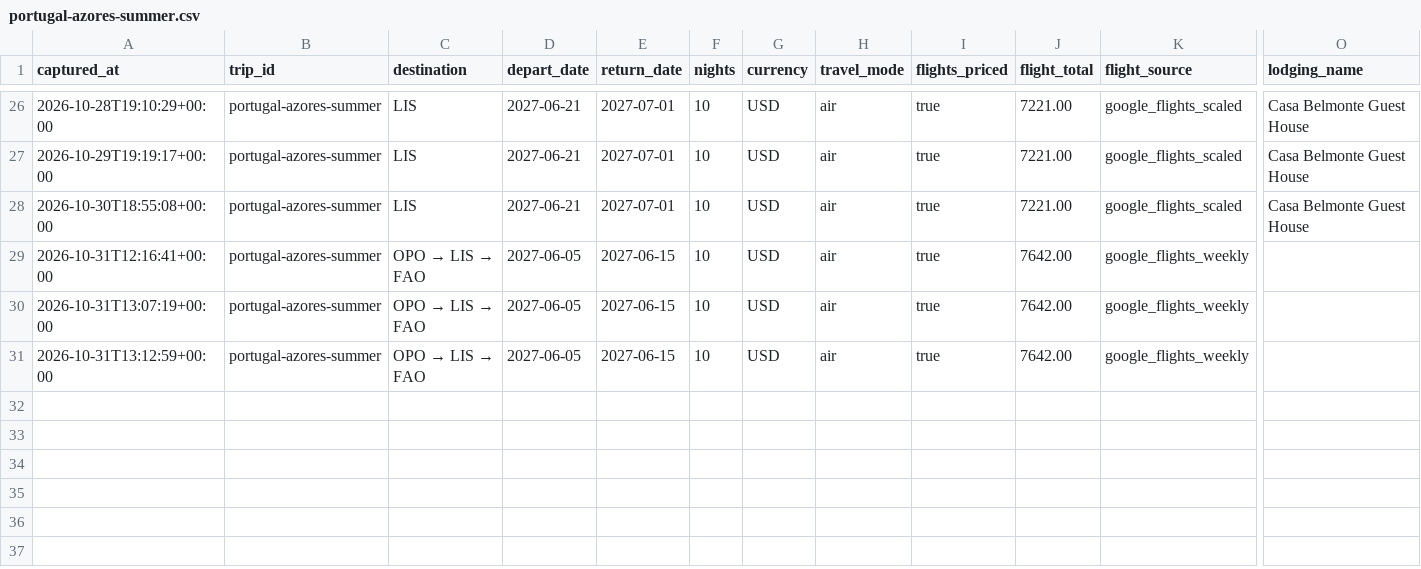
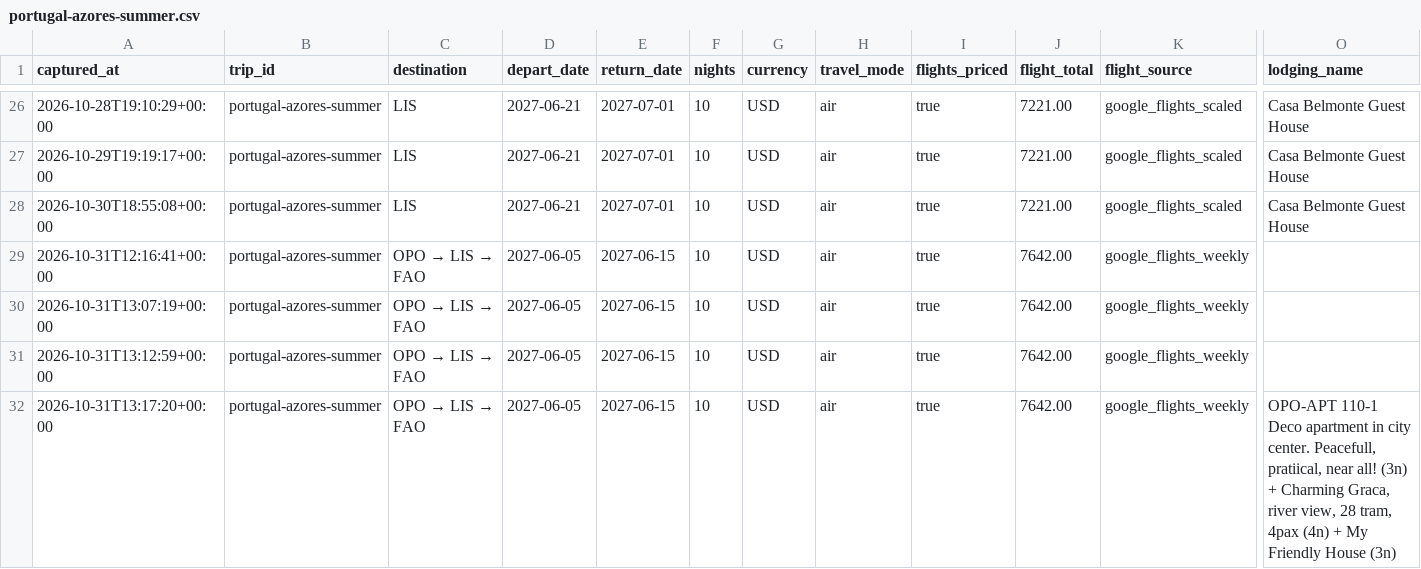
Before and after one commit to leeessner/Vacation-finder, a CSV file: data/history/portugal-azores-summer.csv, drawn as a sheet; only a part is shown, gaps mark what is left out; rows hold the shown columns only; the diff names each change by its address in the sheet, - before the commit and + after, or states it on an @@ line.

```diff
--- a/data/history/portugal-azores-summer.csv
+++ b/data/history/portugal-azores-summer.csv
+row 32: 2026-10-31T13:17:20+00:00 | portugal-azores-summer | OPO → LIS → FAO | 2027-06-05 | 2027-06-15 | 10 | USD | air | true | 7642.00 | google_flights_weekly | OPO-APT 110-1 Deco apartment in city center. Peacefull, pratiical, near all! (3n) + Charming Graca, river view, 28 tram, 4pax (4n) + My Friendly House (3n)
```
Also changed, not shown: data/history/austria-bavaria-summer.csv, data/history/florence-tuscany-summer.csv, 41 other files.
